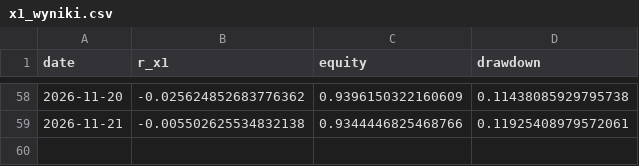
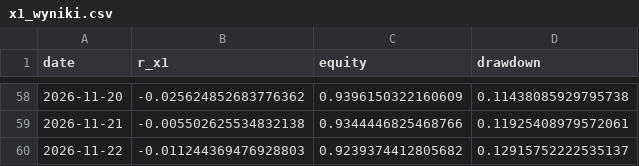
Before and after one commit to piotrgebala/alpha, a CSV file: dziennik/x1_wyniki.csv, drawn as a sheet; only a part is shown, gaps mark what is left out.

```diff
--- a/dziennik/x1_wyniki.csv
+++ b/dziennik/x1_wyniki.csv
@@ -59 +59,2 @@ date,r_x1,equity,drawdown
 2026-11-21,-0.005502625534832138,0.9344446825468766,0.11925408979572061
+2026-11-22,-0.011244369476928803,0.9239374412805682,0.12915752222535137
```
Also changed, not shown: dziennik/fazy.csv, dziennik/rozbicie.csv, 9 other files.
